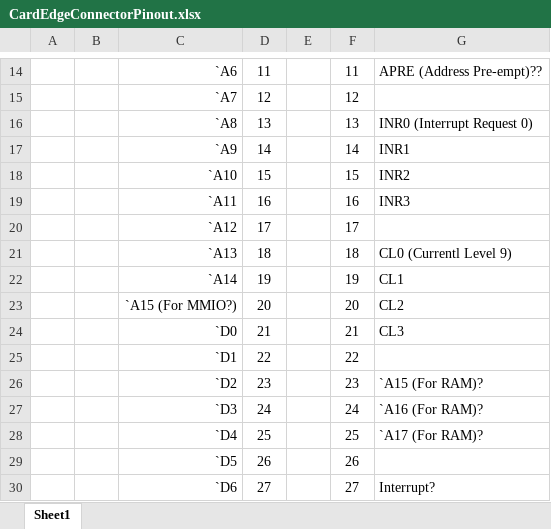
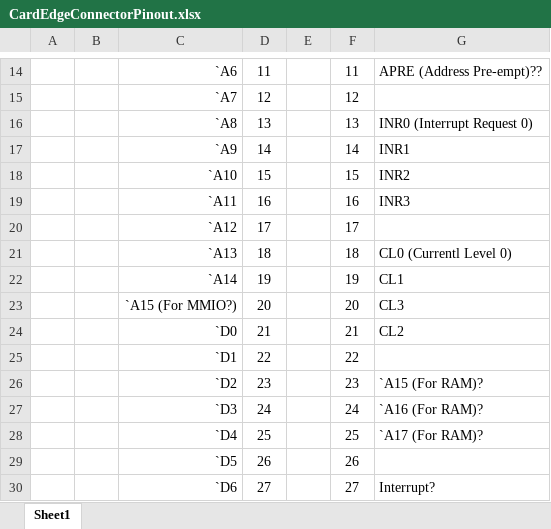
Before and after one commit to Nakazoto/CenturionComputer, an Excel workbook: Computer/CardEdgeConnectorPinout.xlsx, sheet Sheet1, drawn as a sheet; only a part is shown, gaps mark what is left out; values as stored, in another font and other column widths than the file's, no borders; the diff names each change by its address in the sheet, - before the commit and + after, or states it on an @@ line.

```diff
--- a/Computer/CardEdgeConnectorPinout.xlsx (sheet Sheet1)
+++ b/Computer/CardEdgeConnectorPinout.xlsx (sheet Sheet1)
-G21: CL0 (Currentl Level 9)
+G21: CL0 (Currentl Level 0)
-G23: CL2
+G23: CL3
-G24: CL3
+G24: CL2
```
Also changed, not shown: 2 other files.
